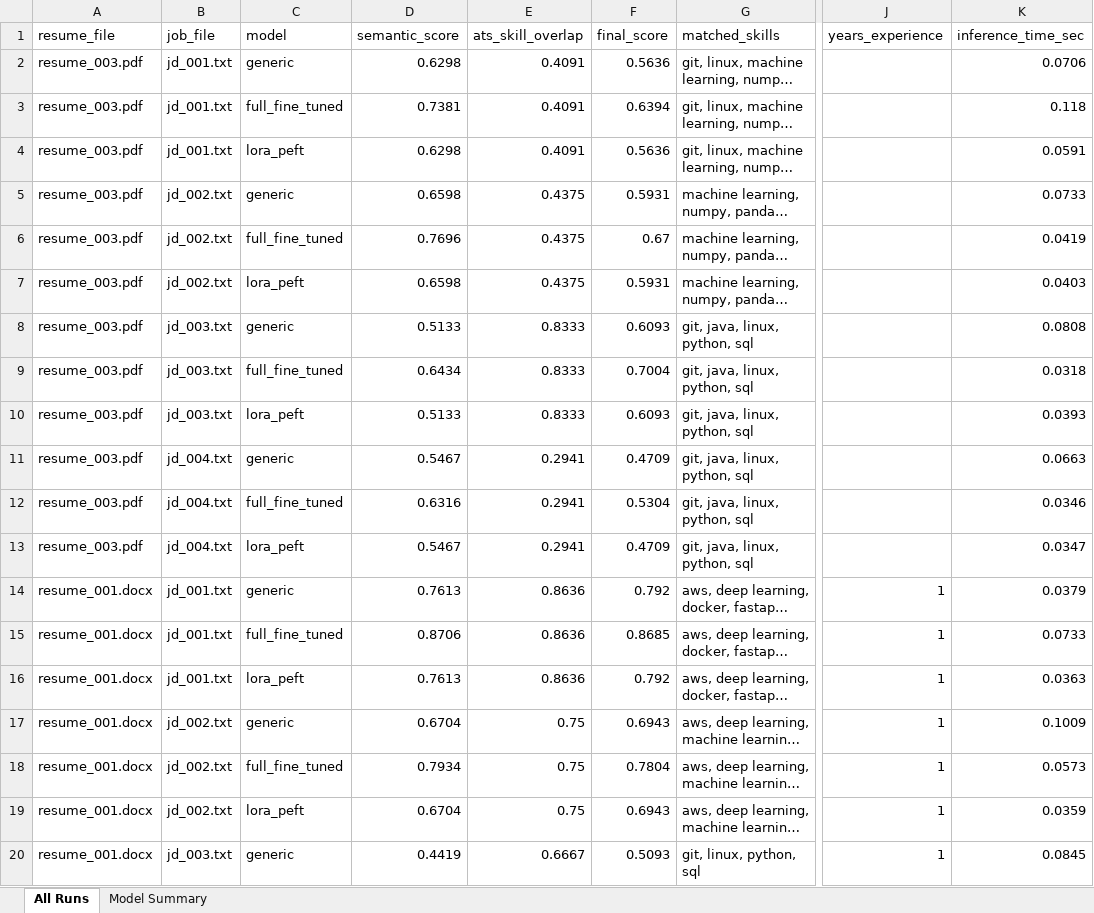
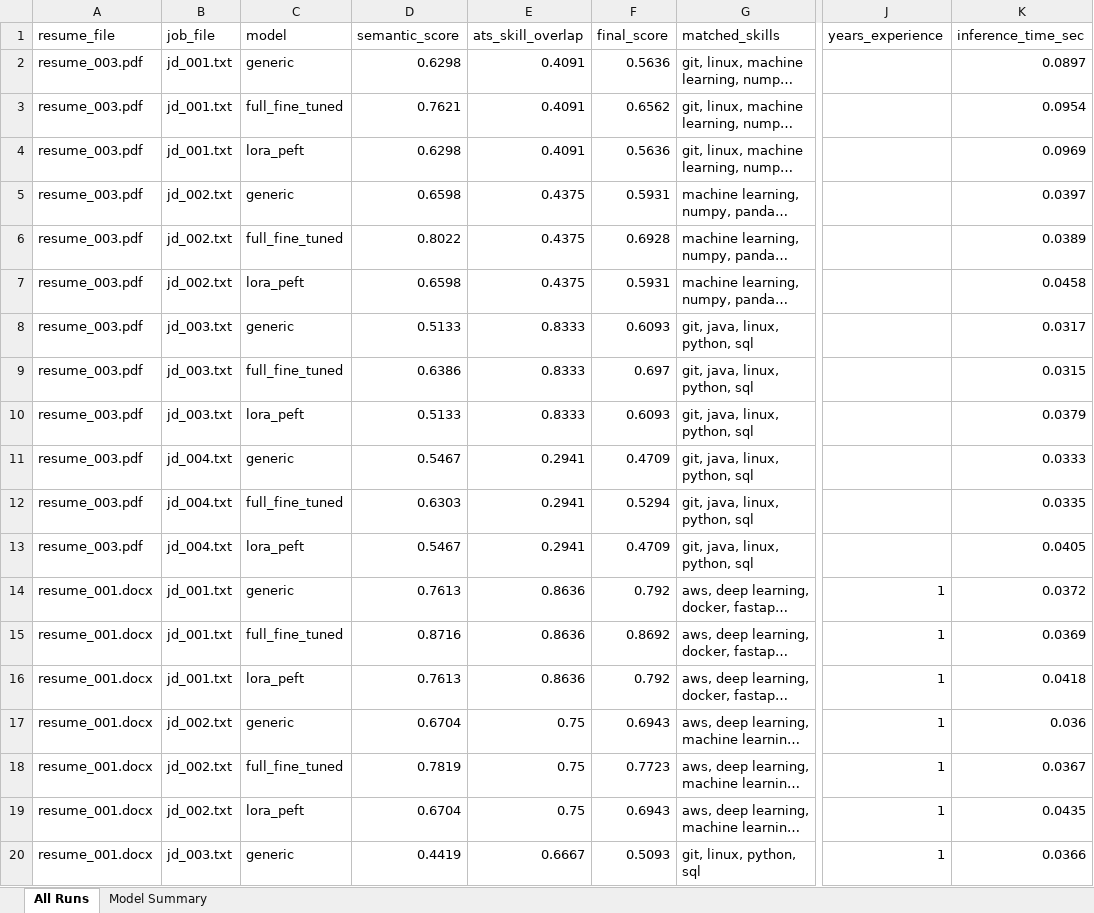
Before and after one commit to jit2606-bits/matchrai, an Excel workbook: reports/batch_resume_model_comparison.xlsx, sheet All Runs, drawn as a sheet; only a part is shown, gaps mark what is left out; long unchanged cells end in …; values as stored, in another font and other column widths than the file's, no borders; the diff covers the shown part only; the diff names each change by its address in the sheet, - before the commit and + after, or states it on an @@ line.

```diff
--- a/reports/batch_resume_model_comparison.xlsx (sheet All Runs)
+++ b/reports/batch_resume_model_comparison.xlsx (sheet All Runs)
-K2 (inference_time_sec): 0.0706
+K2 (inference_time_sec): 0.0897
-D3 (semantic_score): 0.7381
+D3 (semantic_score): 0.7621
-F3 (final_score): 0.6394
+F3 (final_score): 0.6562
-K3 (inference_time_sec): 0.118
+K3 (inference_time_sec): 0.0954
-K4 (inference_time_sec): 0.0591
+K4 (inference_time_sec): 0.0969
-K5 (inference_time_sec): 0.0733
+K5 (inference_time_sec): 0.0397
-D6 (semantic_score): 0.7696
+D6 (semantic_score): 0.8022
-F6 (final_score): 0.67
+F6 (final_score): 0.6928
-K6 (inference_time_sec): 0.0419
+K6 (inference_time_sec): 0.0389
-K7 (inference_time_sec): 0.0403
+K7 (inference_time_sec): 0.0458
-K8 (inference_time_sec): 0.0808
+K8 (inference_time_sec): 0.0317
-D9 (semantic_score): 0.6434
+D9 (semantic_score): 0.6386
-F9 (final_score): 0.7004
+F9 (final_score): 0.697
-K9 (inference_time_sec): 0.0318
+K9 (inference_time_sec): 0.0315
-K10 (inference_time_sec): 0.0393
+K10 (inference_time_sec): 0.0379
-K11 (inference_time_sec): 0.0663
+K11 (inference_time_sec): 0.0333
-D12 (semantic_score): 0.6316
+D12 (semantic_score): 0.6303
-F12 (final_score): 0.5304
+F12 (final_score): 0.5294
-K12 (inference_time_sec): 0.0346
+K12 (inference_time_sec): 0.0335
-K13 (inference_time_sec): 0.0347
+K13 (inference_time_sec): 0.0405
-K14 (inference_time_sec): 0.0379
+K14 (inference_time_sec): 0.0372
-D15 (semantic_score): 0.8706
+D15 (semantic_score): 0.8716
-F15 (final_score): 0.8685
+F15 (final_score): 0.8692
-K15 (inference_time_sec): 0.0733
+K15 (inference_time_sec): 0.0369
-K16 (inference_time_sec): 0.0363
+K16 (inference_time_sec): 0.0418
-K17 (inference_time_sec): 0.1009
+K17 (inference_time_sec): 0.036
-D18 (semantic_score): 0.7934
+D18 (semantic_score): 0.7819
-F18 (final_score): 0.7804
+F18 (final_score): 0.7723
-K18 (inference_time_sec): 0.0573
+K18 (inference_time_sec): 0.0367
-K19 (inference_time_sec): 0.0359
+K19 (inference_time_sec): 0.0435
-K20 (inference_time_sec): 0.0845
+K20 (inference_time_sec): 0.0366
```
Also changed, not shown: 49 edited cells elsewhere in this sheet, sheet Model Summary, reports/model_comparison_report.xlsx, 16 other files.
